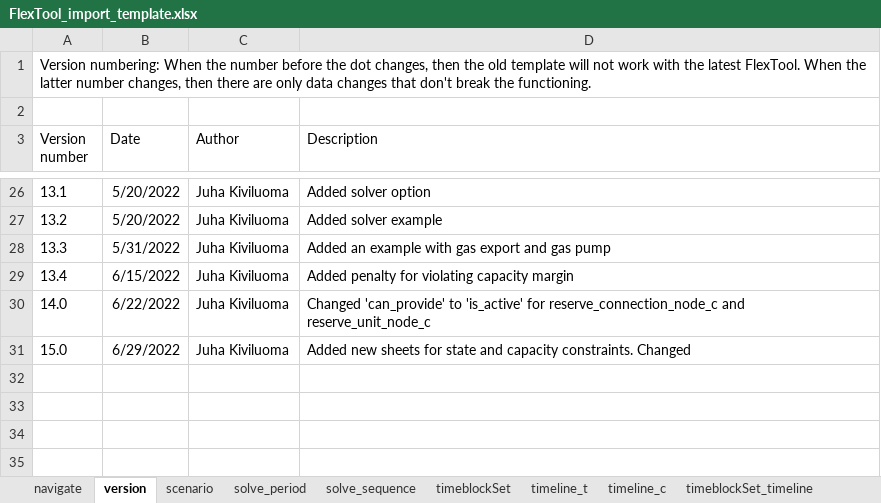
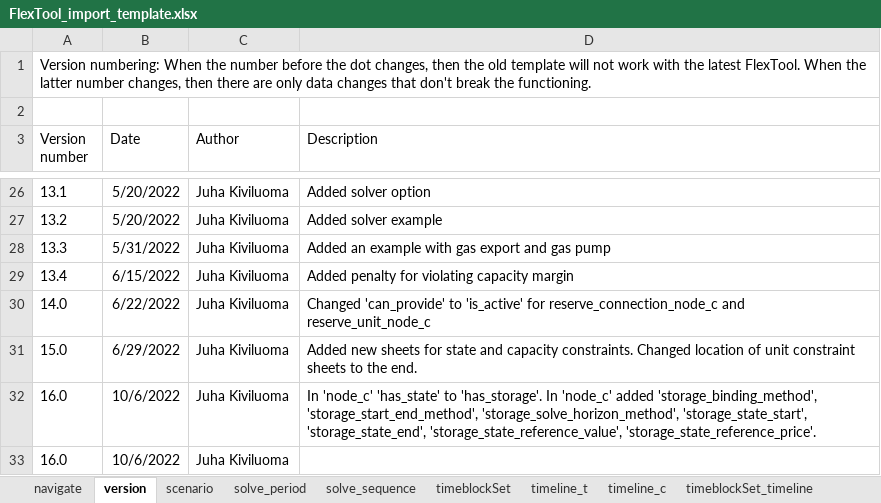
Before and after one commit to irena-flextool/flextool, an Excel workbook: FlexTool_import_template.xlsx, sheet version, drawn as a sheet; only a part is shown, gaps mark what is left out; values as stored, in another font and other column widths than the file's, no borders; the diff names each change by its address in the sheet, - before the commit and + after, or states it on an @@ line.

Commit message:
Fix timeseries unit outputs. Fix excel importer. Add EV scenario.

```diff
--- a/FlexTool_import_template.xlsx (sheet version)
+++ b/FlexTool_import_template.xlsx (sheet version)
-D31 (Description): …constraints. Changed
+D31 (Description): …constraints. Changed location of unit constraint sheets to the end.
+row 32: 16.0 | 10/6/2022 | Juha Kiviluoma | In 'node_c' 'has_state' to 'has_storage'. In 'node_c' added 'storage_binding_method', 'storage_start_end_method', 'storage_solve_horizon_method', 'storage_state_start', 'storage_state_end', 'storage_state_reference_value', 'storage_state_reference_price'.
+row 33: 16.0 | 10/6/2022 | Juha Kiviluoma
```
Also changed, not shown: sheet node_constraint_c, 7 other files.
